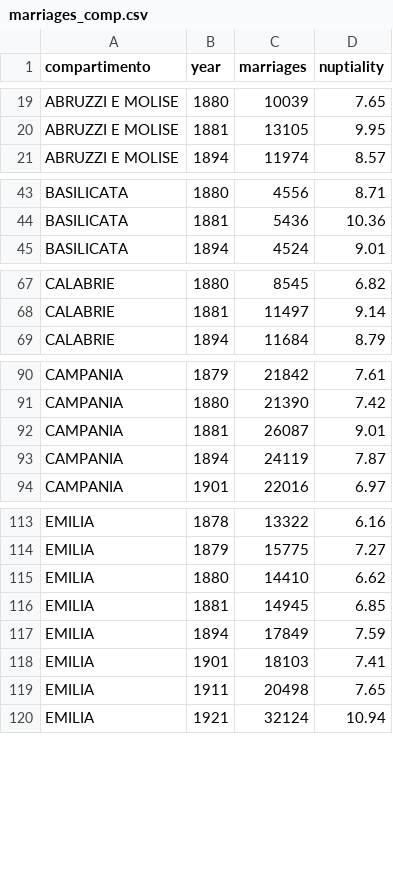
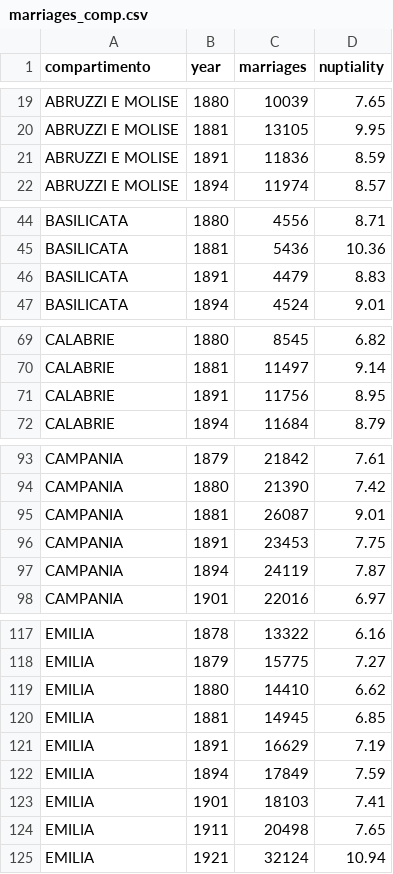
Before and after one commit to nicolabarban/demopast, a CSV file: data/marriages/marriages_comp.csv, drawn as a sheet; only a part is shown, gaps mark what is left out; the diff covers the shown part only.

```diff
--- a/data/marriages/marriages_comp.csv
+++ b/data/marriages/marriages_comp.csv
@@ -20,2 +20,3 @@ ABRUZZI E MOLISE,1880,10039,7.65
 ABRUZZI E MOLISE,1881,13105,9.95
+ABRUZZI E MOLISE,1891,11836,8.59
 ABRUZZI E MOLISE,1894,11974,8.57
@@ -44,2 +45,3 @@ BASILICATA,1880,4556,8.71
 BASILICATA,1881,5436,10.36
+BASILICATA,1891,4479,8.83
 BASILICATA,1894,4524,9.01
@@ -68,2 +70,3 @@ CALABRIE,1880,8545,6.82
 CALABRIE,1881,11497,9.14
+CALABRIE,1891,11756,8.95
 CALABRIE,1894,11684,8.79
@@ -92,2 +95,3 @@ CAMPANIA,1880,21390,7.42
 CAMPANIA,1881,26087,9.01
+CAMPANIA,1891,23453,7.75
 CAMPANIA,1894,24119,7.87
@@ -116,2 +120,3 @@ EMILIA,1880,14410,6.62
 EMILIA,1881,14945,6.85
+EMILIA,1891,16629,7.19
 EMILIA,1894,17849,7.59
```
Also changed, not shown: 11 added rows elsewhere in this file, data/fertility/fertility_comp.csv, data/fertility/fertility_comp_byprov.csv, 3 other files.
